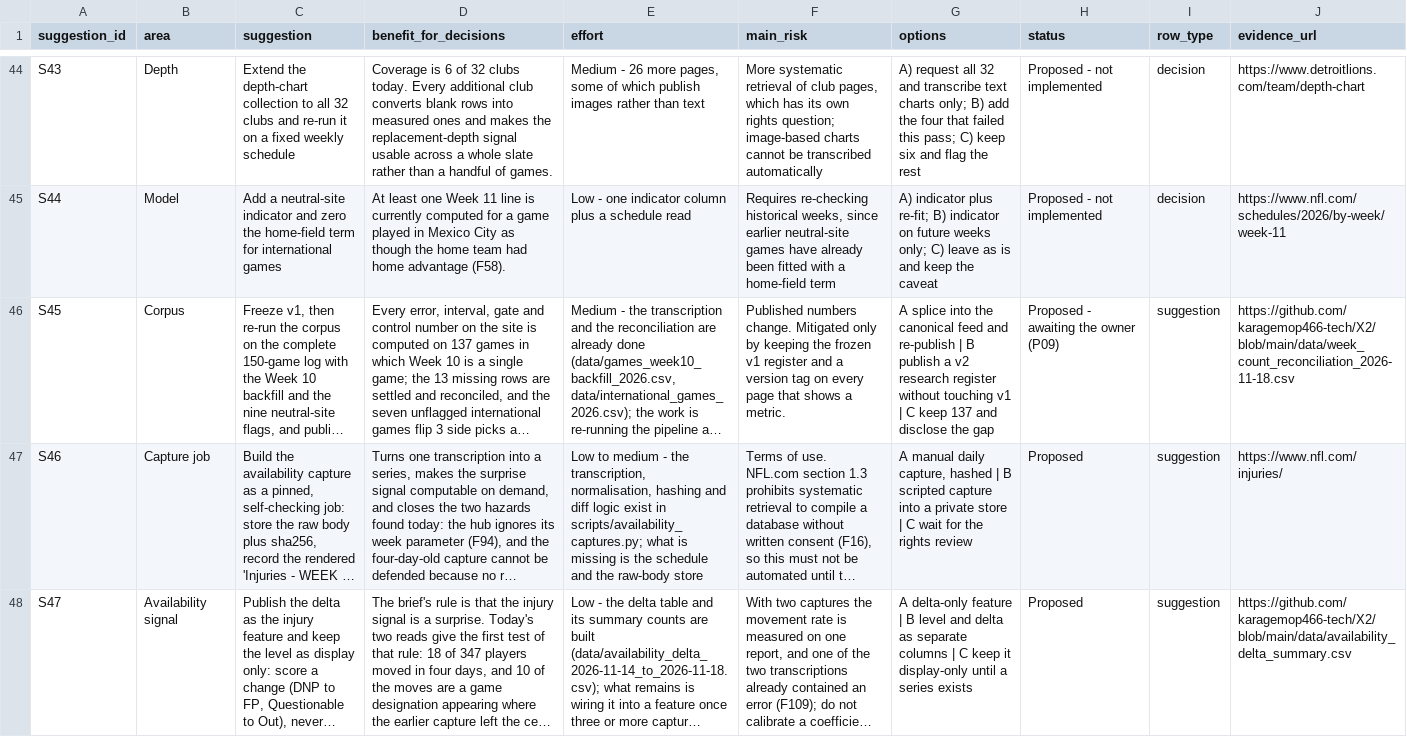
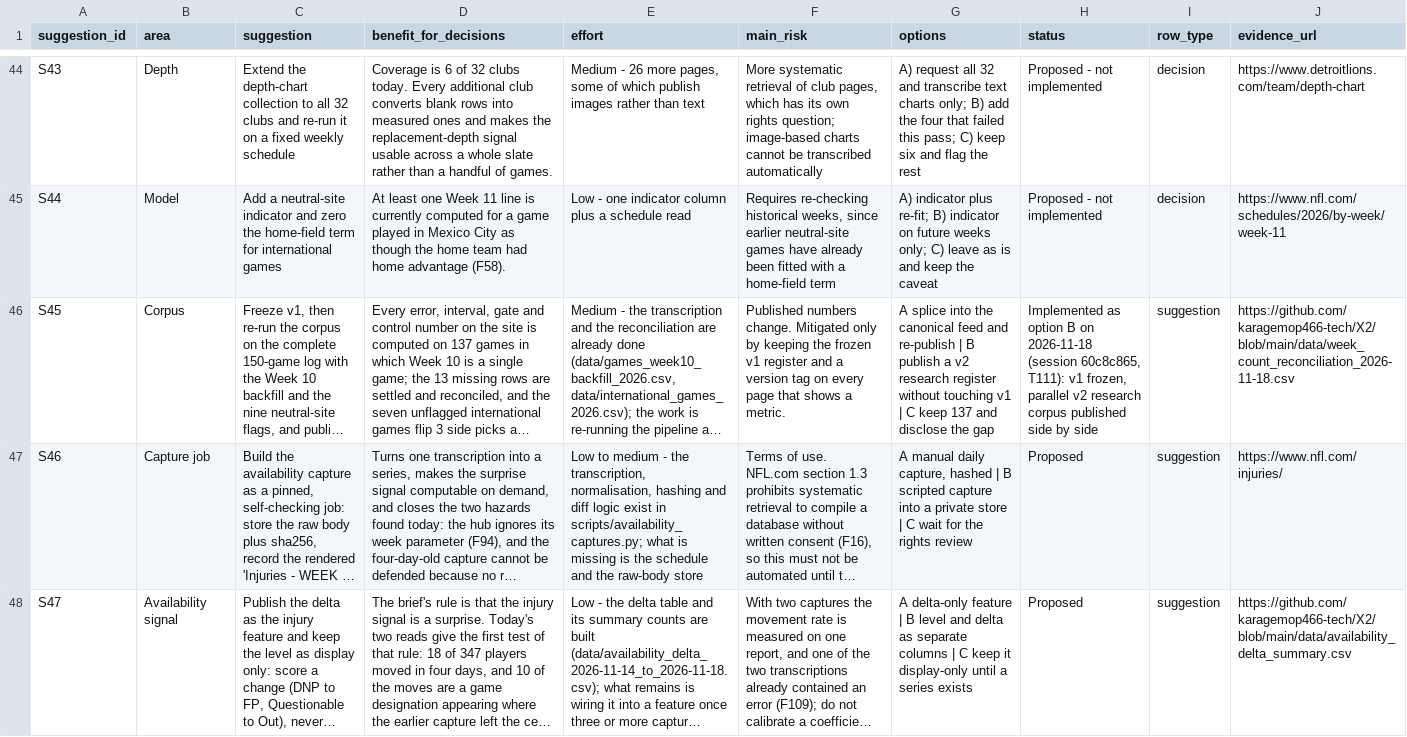
Before and after one commit to karagemop466-tech/X2, a CSV file: data/suggestions.csv, drawn as a sheet; only a part is shown, gaps mark what is left out; long unchanged cells end in …; the diff names each change by its address in the sheet, - before the commit and + after, or states it on an @@ line.

```diff
--- a/data/suggestions.csv
+++ b/data/suggestions.csv
-H46 (status): Proposed - awaiting the owner (P09)
+H46 (status): Implemented as option B on 2026-11-18 (session 60c8c865, T111): v1 frozen, parallel v2 research corpus published side by side
```
Also changed, not shown: data/information_gaps.csv, 6 other files.
